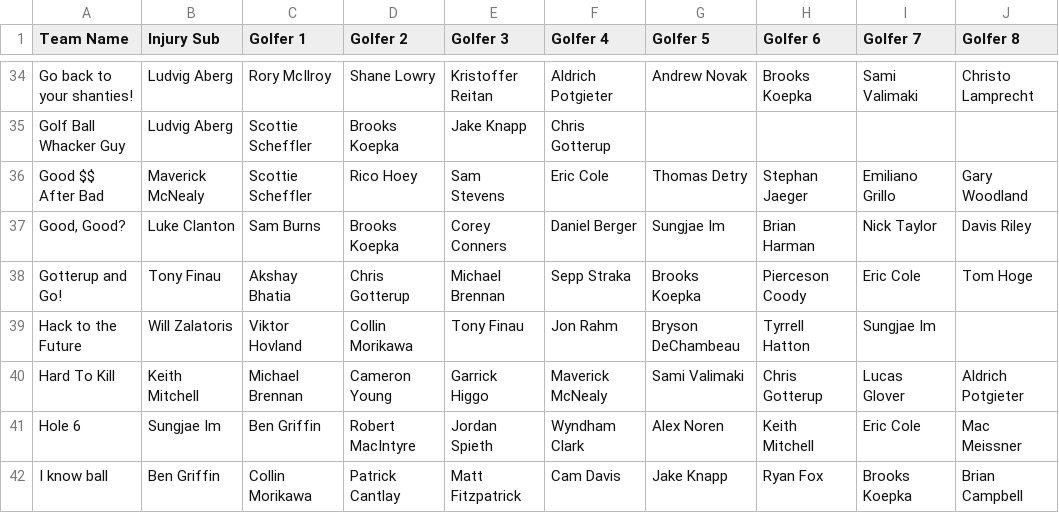
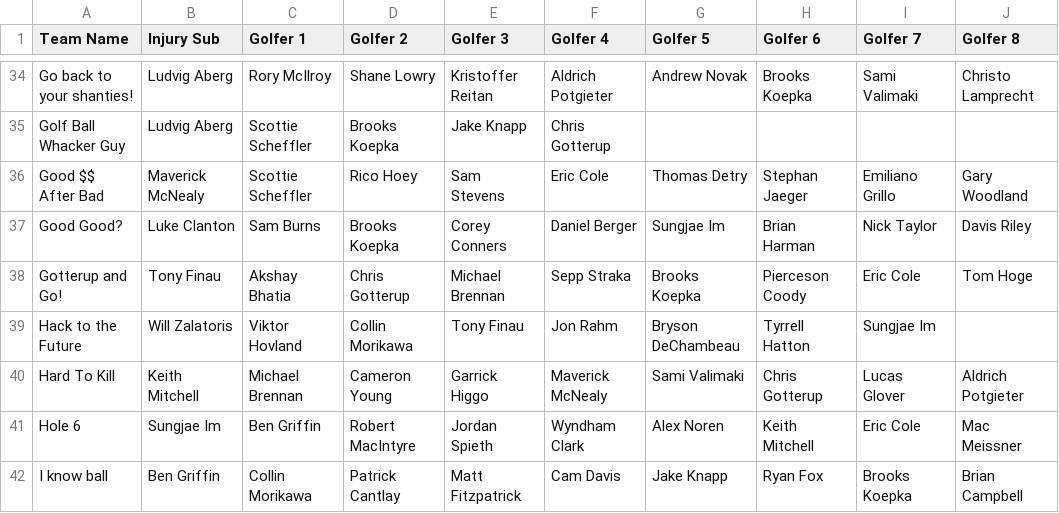
Before and after one commit to brianrexing/brianrexing.github.io, a CSV file: data/rosters/rosters_2026_p1.csv, drawn as a sheet; only a part is shown, gaps mark what is left out; the diff names each change by its address in the sheet, - before the commit and + after, or states it on an @@ line.

Commit message:
Update team name to remove comma

```diff
--- a/data/rosters/rosters_2026_p1.csv
+++ b/data/rosters/rosters_2026_p1.csv
-A37 (Team Name): Good, Good?
+A37 (Team Name): Good Good?
```
